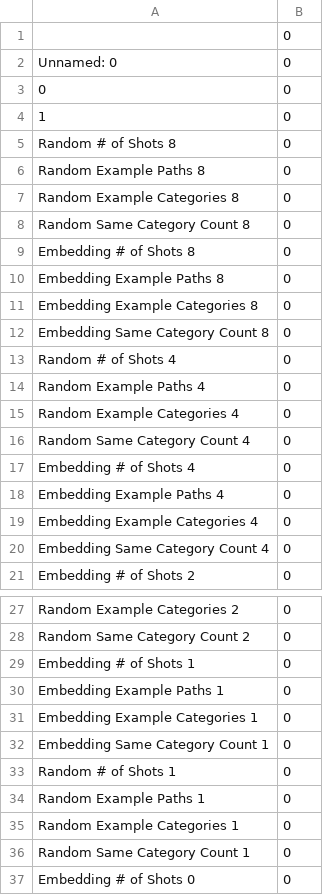
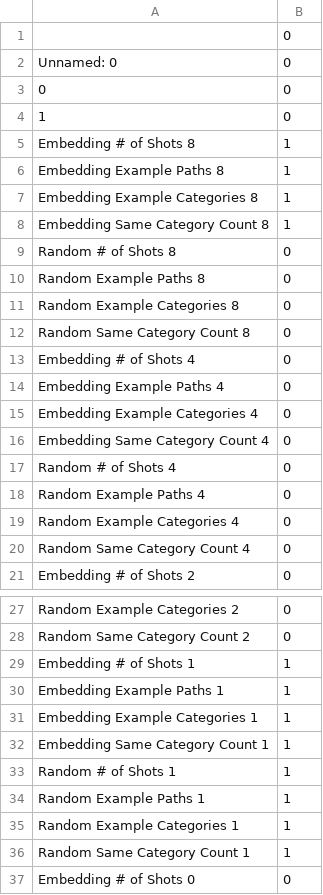
Before and after one commit to arbab-ml/AgEval, a CSV file: results_analysis/missing_values.csv, drawn as a sheet; only a part is shown, gaps mark what is left out.

```diff
--- a/results_analysis/missing_values.csv
+++ b/results_analysis/missing_values.csv
@@ -4,2 +4,6 @@ Unnamed: 0,0
 1,0
+Embedding # of Shots 8,1
+Embedding Example Paths 8,1
+Embedding Example Categories 8,1
+Embedding Same Category Count 8,1
 Random # of Shots 8,0
@@ -8,6 +12,6 @@ Random Example Categories 8,0
 Random Same Category Count 8,0
-Embedding # of Shots 8,0
-Embedding Example Paths 8,0
-Embedding Example Categories 8,0
-Embedding Same Category Count 8,0
+Embedding # of Shots 4,0
+Embedding Example Paths 4,0
+Embedding Example Categories 4,0
+Embedding Same Category Count 4,0
 Random # of Shots 4,0
@@ -16,6 +20,2 @@ Random Example Categories 4,0
 Random Same Category Count 4,0
-Embedding # of Shots 4,0
-Embedding Example Paths 4,0
-Embedding Example Categories 4,0
-Embedding Same Category Count 4,0
 Embedding # of Shots 2,0
@@ -28,10 +28,10 @@ Random Example Categories 2,0
 Random Same Category Count 2,0
-Embedding # of Shots 1,0
-Embedding Example Paths 1,0
-Embedding Example Categories 1,0
-Embedding Same Category Count 1,0
-Random # of Shots 1,0
-Random Example Paths 1,0
-Random Example Categories 1,0
-Random Same Category Count 1,0
+Embedding # of Shots 1,1
+Embedding Example Paths 1,1
+Embedding Example Categories 1,1
+Embedding Same Category Count 1,1
+Random # of Shots 1,1
+Random Example Paths 1,1
+Random Example Categories 1,1
+Random Same Category Count 1,1
 Embedding # of Shots 0,0
```
Also changed, not shown: 15 other files.
